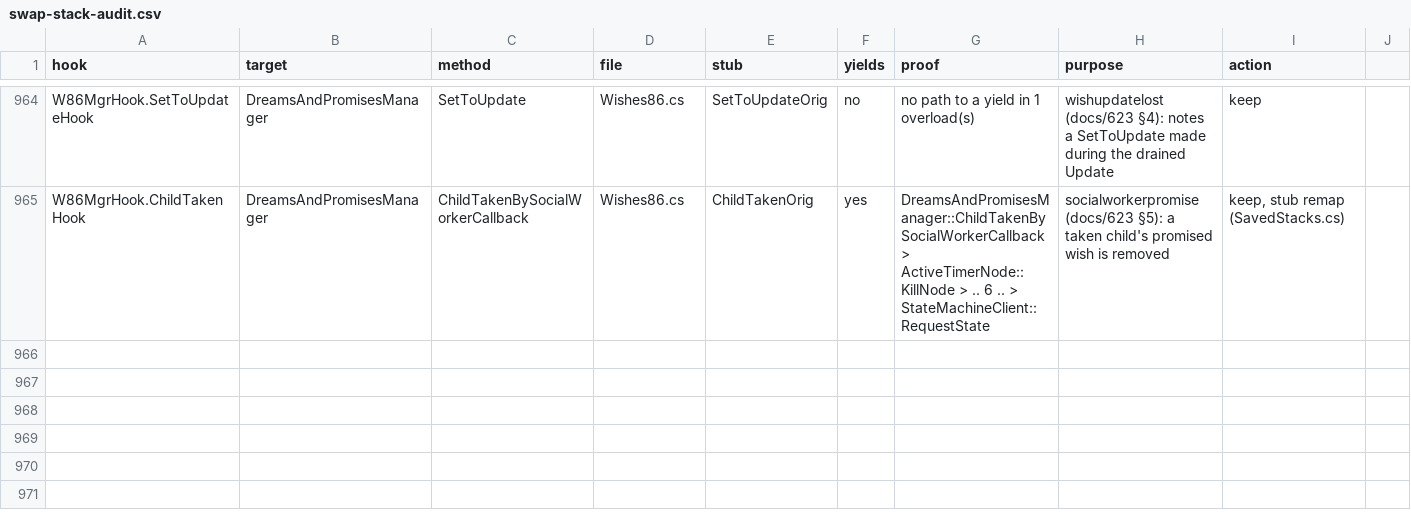
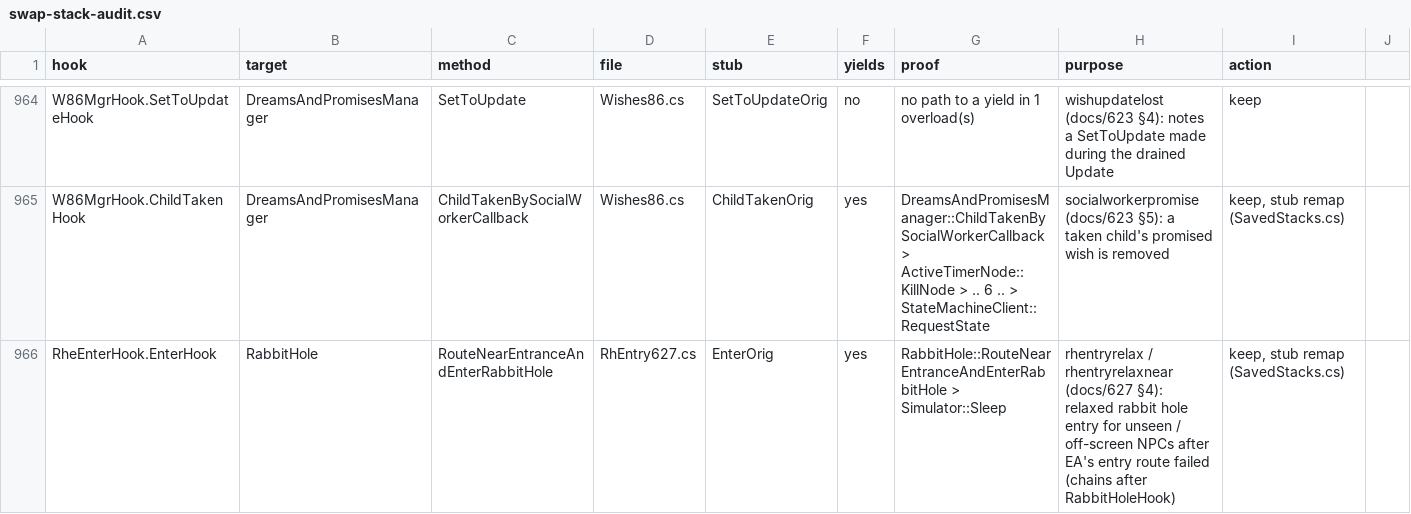
Before and after one commit to alexvixell35-stack/sims3-modernization, a CSV file: docs/data/swap-stack-audit.csv, drawn as a sheet; only a part is shown, gaps mark what is left out; the diff names each change by its address in the sheet, - before the commit and + after, or states it on an @@ line.

Commit message:
🐛 WIP docs/627: rabbit hole portal-locked fails are NPC spot probes; relaxed entry for unseen NPCs
The WorkInRabbitHole 'PlanFromPoint sync FailedBecauseDestinationPortalLocked' routefail lines
are EA's IsPointInLotSafelyRoutable probes run on the selected Sim for an NPC being placed
(SimDescription.Instantiate / Service.CreateSim); the Sim's own PlanToSlot entry succeeds.
Not caused by our door switches. routefailprobe (3580-3583): log them as probes.
rhentryrelax (3584-3587): an unseen NPC whose entry route failed arrives by EA's route-less
AnimateEnterRabbitHole(doRoute:false). rhentryrelaxnear (3588-3592): an off-screen NPC near
viewers walks to another door of the same rabbit hole. All default off, pure checks,
repros, EpLive, swap audit row. Package r80. NOT RUN.

```diff
--- a/docs/data/swap-stack-audit.csv
+++ b/docs/data/swap-stack-audit.csv
+row 966: RheEnterHook.EnterHook | RabbitHole | RouteNearEntranceAndEnterRabbitHole | RhEntry627.cs | EnterOrig | yes | RabbitHole::RouteNearEntranceAndEnterRabbitHole > Simulator::Sleep | rhentryrelax / rhentryrelaxnear (docs/627 §4): relaxed rabbit hole entry for unseen / off-screen NPCs after EA's entry route failed (chains after RabbitHoleHook) | keep, stub remap (SavedStacks.cs)
```
Also changed, not shown: 11 other files.
